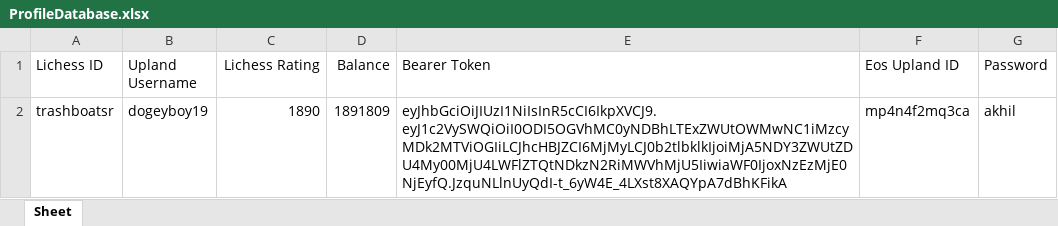
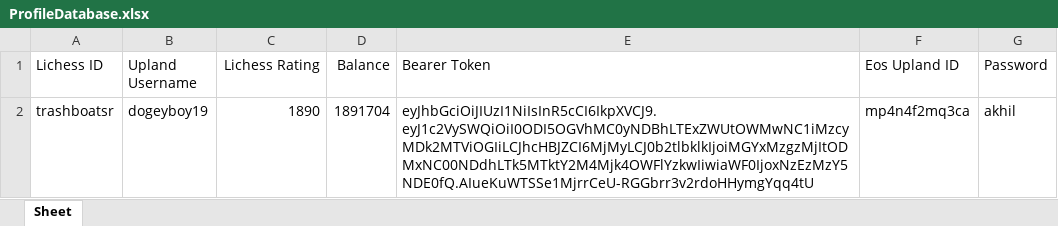
Before and after one commit to dogeyboy1932/Upland-Chess-App, an Excel workbook: XL Spreadsheets/ProfileDatabase.xlsx, sheet Sheet, drawn as a sheet; values as stored, in another font and other column widths than the file's, no borders; the diff names each change by its address in the sheet, - before the commit and + after, or states it on an @@ line.

```diff
--- a/XL Spreadsheets/ProfileDatabase.xlsx (sheet Sheet)
+++ b/XL Spreadsheets/ProfileDatabase.xlsx (sheet Sheet)
-D2 (Balance): 1891809
+D2 (Balance): 1891704
-E2 (Bearer Token): eyJhbGciOiJIUzI1NiIsInR5cCI6IkpXVCJ9.eyJ1c2VySWQiOiI0ODI5OGVhMC0yNDBhLTExZWUtOWMwNC1iMzcyMDk2MTViOGIiLCJhcHBJZCI6MjMyLCJ0b2tlbklkIjoiMjA5NDY3ZWUtZDU4My00MjU4LWFlZTQtNDkzN2RiMWVhMjU5IiwiaWF0IjoxNzEzMjE0NjEyfQ.JzquNLlnUyQdI-t_6yW4E_4LXst8XAQYpA7dBhKFikA
+E2 (Bearer Token): eyJhbGciOiJIUzI1NiIsInR5cCI6IkpXVCJ9.eyJ1c2VySWQiOiI0ODI5OGVhMC0yNDBhLTExZWUtOWMwNC1iMzcyMDk2MTViOGIiLCJhcHBJZCI6MjMyLCJ0b2tlbklkIjoiMGYxMzgzMjItODMxNC00NDdhLTk5MTktY2M4Mjk4OWFlYzkwIiwiaWF0IjoxNzEzMzY5NDE0fQ.AIueKuWTSSe1MjrrCeU-RGGbrr3v2rdoHHymgYqq4tU
```
Also changed, not shown: XL Spreadsheets/ChallengeMap.xlsx, 4 other files.
